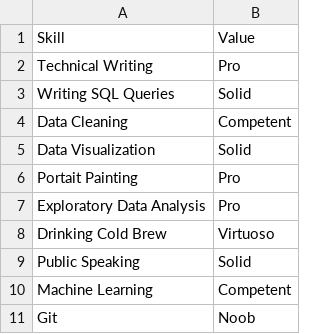
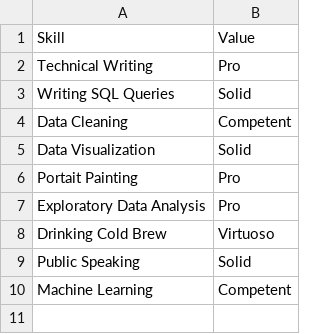
Before and after one commit to nickmccarty/nickmccarty.github.io, a CSV file: assets/datasets/skills.csv, drawn as a sheet; the diff names each change by its address in the sheet, - before the commit and + after, or states it on an @@ line.

Commit message:
Update skills.csv

```diff
--- a/assets/datasets/skills.csv
+++ b/assets/datasets/skills.csv
-row 11: Git | Noob
```
